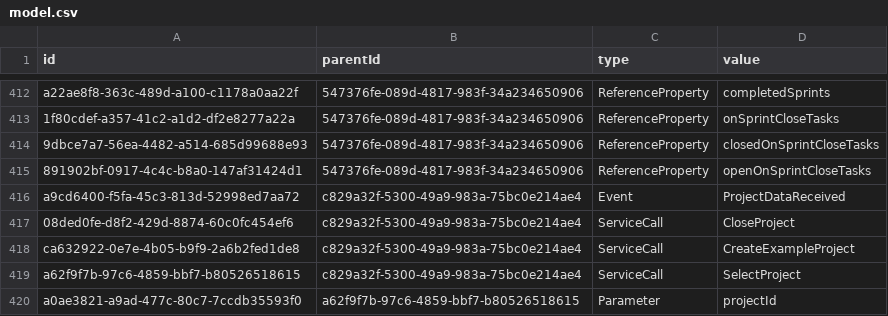
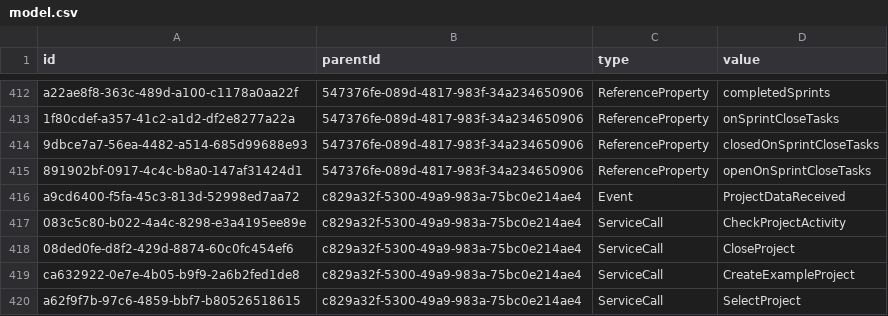
Before and after one commit to lacimol/kunagi, a CSV file: src/model.csv, drawn as a sheet; only a part is shown, gaps mark what is left out; the shorter side is filled out with more unchanged rows.

Commit message:
[DEV] Team Stat: Check project and send email about burned hours

```diff
--- a/src/model.csv
+++ b/src/model.csv
@@ -416,2 +416,3 @@
 "a9cd6400-f5fa-45c3-813d-52998ed7aa72","c829a32f-5300-49a9-983a-75bc0e214ae4","Event","ProjectDataReceived"
+"083c5c80-b022-4a4c-8298-e3a4195ee89e","c829a32f-5300-49a9-983a-75bc0e214ae4","ServiceCall","CheckProjectActivity"
 "08ded0fe-d8f2-429d-8874-60c0fc454ef6","c829a32f-5300-49a9-983a-75bc0e214ae4","ServiceCall","CloseProject"
```
Also changed, not shown: 17 other files.
